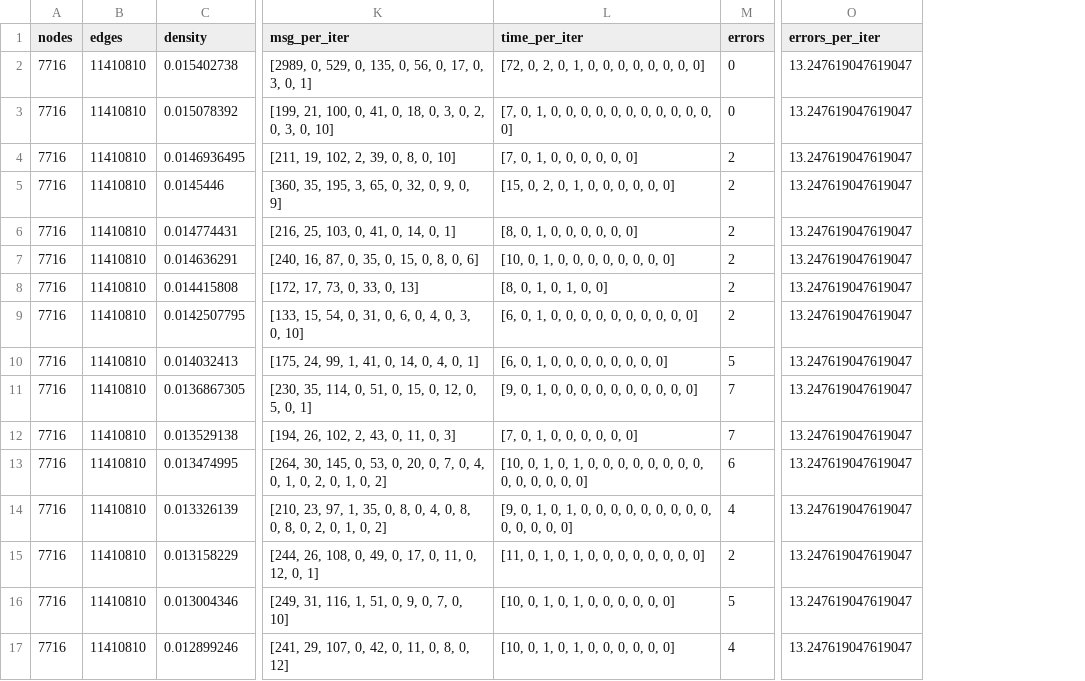
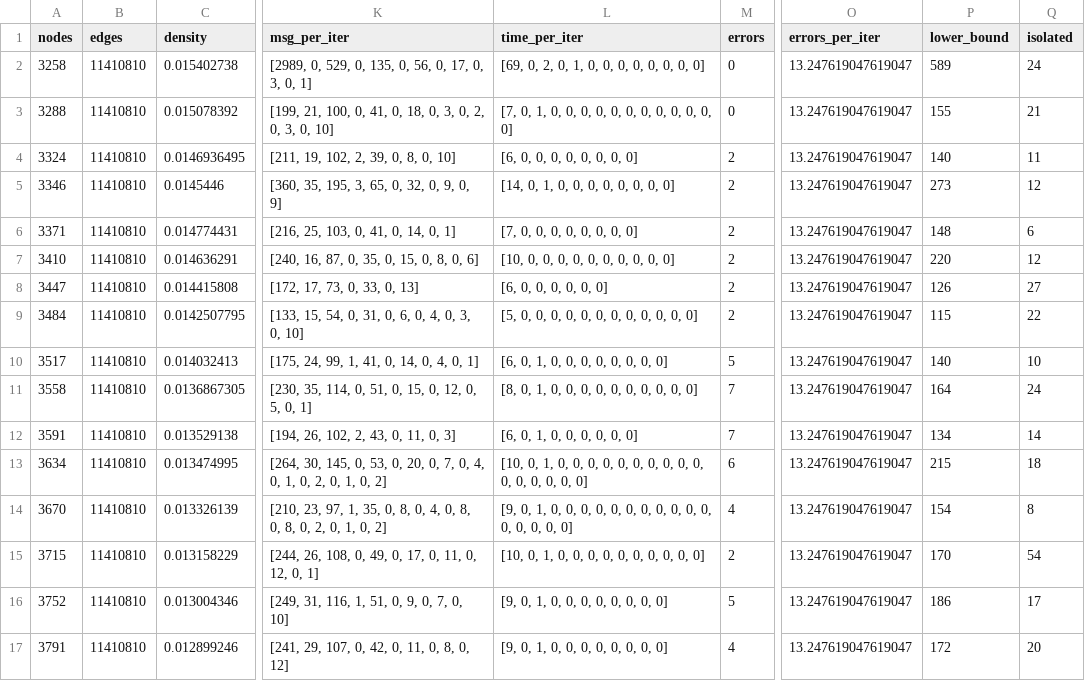
Before and after one commit to DavideR95/temporal_distributed_kcores, a CSV file: results/new_results_as-733-complete_intersection.csv, drawn as a sheet; only a part is shown, gaps mark what is left out; the diff covers the shown part only; the diff names each change by its address in the sheet, - before the commit and + after, or states it on an @@ line.

```diff
--- a/results/new_results_as-733-complete_intersection.csv
+++ b/results/new_results_as-733-complete_intersection.csv
+column P (lower_bound), rows 2-17: 589 | 155 | 140 | 273 | 148 | 220 | 126 | 115 | 140 | 164 | 134 | 215 | 154 | 170 | 186 | 172
+column Q (isolated), rows 2-17: 24 | 21 | 11 | 12 | 6 | 12 | 27 | 22 | 10 | 24 | 14 | 18 | 8 | 54 | 17 | 20
-A2 (nodes): 7716
+A2 (nodes): 3258
-L2 (time_per_iter): [72, 0, 2, 0, 1, 0, 0, 0, 0, 0, 0, 0, 0]
+L2 (time_per_iter): [69, 0, 2, 0, 1, 0, 0, 0, 0, 0, 0, 0, 0]
-A3 (nodes): 7716
+A3 (nodes): 3288
-A4 (nodes): 7716
+A4 (nodes): 3324
-L4 (time_per_iter): [7, 0, 1, 0, 0, 0, 0, 0, 0]
+L4 (time_per_iter): [6, 0, 0, 0, 0, 0, 0, 0, 0]
-A5 (nodes): 7716
+A5 (nodes): 3346
-L5 (time_per_iter): [15, 0, 2, 0, 1, 0, 0, 0, 0, 0, 0]
+L5 (time_per_iter): [14, 0, 1, 0, 0, 0, 0, 0, 0, 0, 0]
-A6 (nodes): 7716
+A6 (nodes): 3371
-L6 (time_per_iter): [8, 0, 1, 0, 0, 0, 0, 0, 0]
+L6 (time_per_iter): [7, 0, 0, 0, 0, 0, 0, 0, 0]
-A7 (nodes): 7716
+A7 (nodes): 3410
-L7 (time_per_iter): [10, 0, 1, 0, 0, 0, 0, 0, 0, 0, 0]
+L7 (time_per_iter): [10, 0, 0, 0, 0, 0, 0, 0, 0, 0, 0]
-A8 (nodes): 7716
+A8 (nodes): 3447
-L8 (time_per_iter): [8, 0, 1, 0, 1, 0, 0]
+L8 (time_per_iter): [6, 0, 0, 0, 0, 0, 0]
-A9 (nodes): 7716
+A9 (nodes): 3484
-L9 (time_per_iter): [6, 0, 1, 0, 0, 0, 0, 0, 0, 0, 0, 0, 0]
+L9 (time_per_iter): [5, 0, 0, 0, 0, 0, 0, 0, 0, 0, 0, 0, 0]
-A10 (nodes): 7716
+A10 (nodes): 3517
-A11 (nodes): 7716
+A11 (nodes): 3558
-L11 (time_per_iter): [9, 0, 1, 0, 0, 0, 0, 0, 0, 0, 0, 0, 0]
+L11 (time_per_iter): [8, 0, 1, 0, 0, 0, 0, 0, 0, 0, 0, 0, 0]
-A12 (nodes): 7716
+A12 (nodes): 3591
-L12 (time_per_iter): [7, 0, 1, 0, 0, 0, 0, 0, 0]
+L12 (time_per_iter): [6, 0, 1, 0, 0, 0, 0, 0, 0]
-A13 (nodes): 7716
+A13 (nodes): 3634
-L13 (time_per_iter): …1, 0, 1, 0, 0,…
+L13 (time_per_iter): …1, 0, 0, 0, 0,…
-A14 (nodes): 7716
+A14 (nodes): 3670
-L14 (time_per_iter): …1, 0, 1, 0, 0,…
+L14 (time_per_iter): …1, 0, 0, 0, 0,…
-A15 (nodes): 7716
+A15 (nodes): 3715
-L15 (time_per_iter): [11, 0, 1, 0, 1, 0, 0, 0, 0, 0, 0, 0, 0]
+L15 (time_per_iter): [10, 0, 1, 0, 0, 0, 0, 0, 0, 0, 0, 0, 0]
-A16 (nodes): 7716
+A16 (nodes): 3752
-L16:L17 (time_per_iter): [10, 0, 1, 0, 1, 0, 0, 0, 0, 0, 0]
+L16:L17 (time_per_iter): [9, 0, 1, 0, 0, 0, 0, 0, 0, 0, 0]
-A17 (nodes): 7716
+A17 (nodes): 3791
```
Also changed, not shown: 157 edited cells elsewhere in this file, results/full_results_as-733-complete_intersection.csv, 6 other files.
